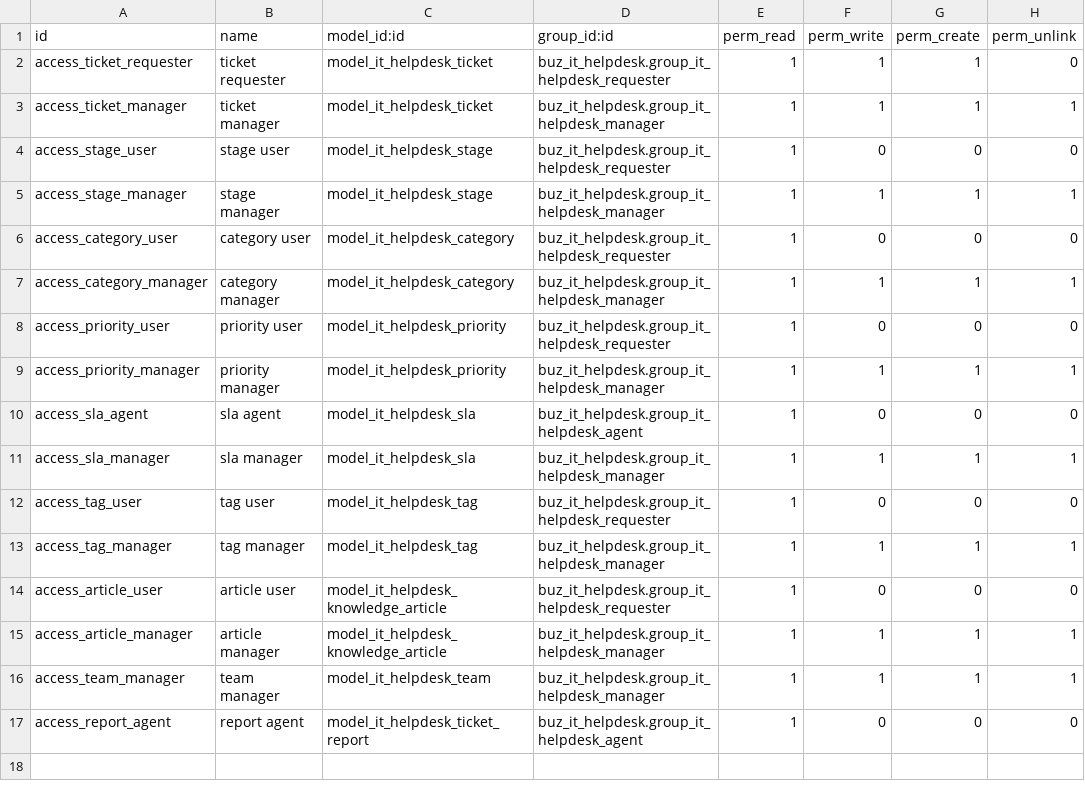
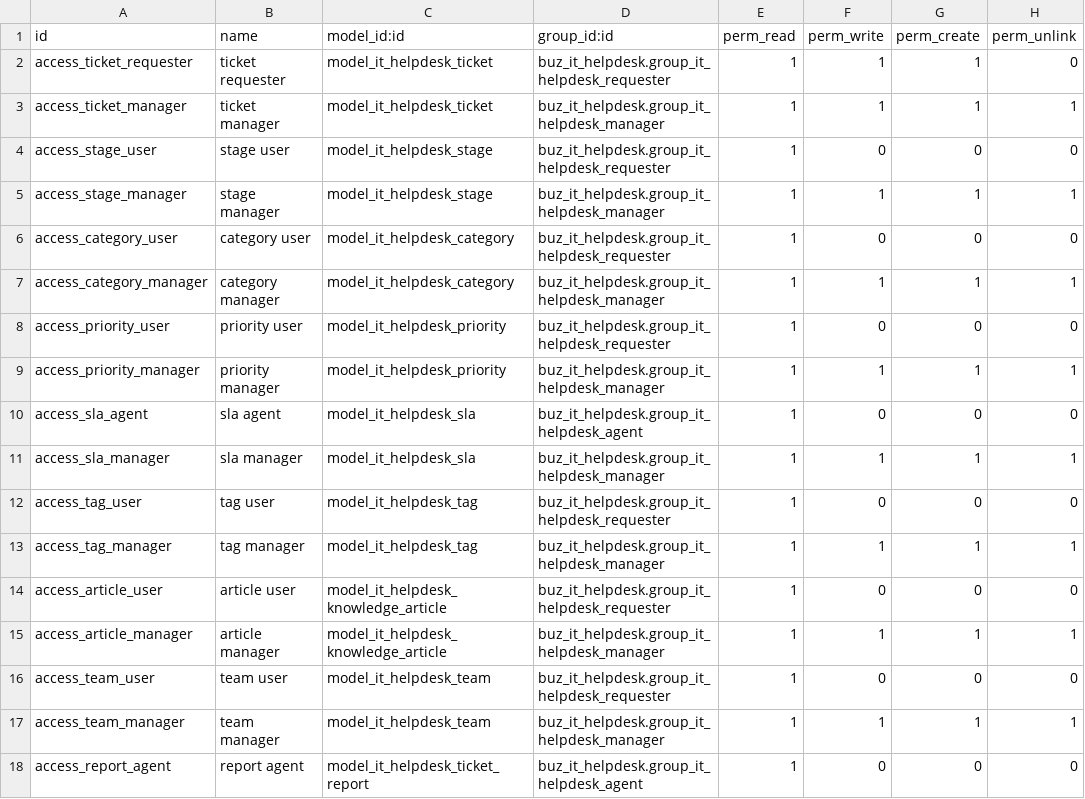
Before and after one commit to apcball/apcball, a CSV file: buz_it_helpdesk/security/ir.model.access.csv, drawn as a sheet.

```diff
--- a/buz_it_helpdesk/security/ir.model.access.csv
+++ b/buz_it_helpdesk/security/ir.model.access.csv
@@ -15,2 +15,3 @@ access_article_user,article user,model_it_helpdesk_knowledge_article,buz_it_help
 access_article_manager,article manager,model_it_helpdesk_knowledge_article,buz_it_helpdesk.group_it_helpdesk_manager,1,1,1,1
+access_team_user,team user,model_it_helpdesk_team,buz_it_helpdesk.group_it_helpdesk_requester,1,0,0,0
 access_team_manager,team manager,model_it_helpdesk_team,buz_it_helpdesk.group_it_helpdesk_manager,1,1,1,1
```
Also changed, not shown: 8 other files.
